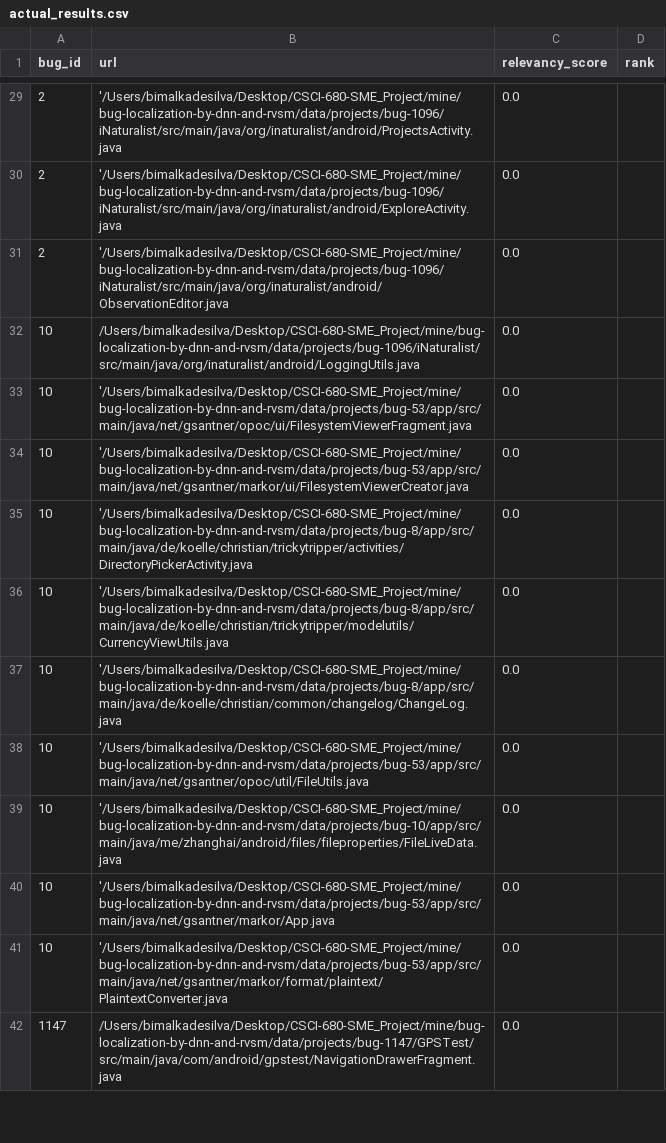
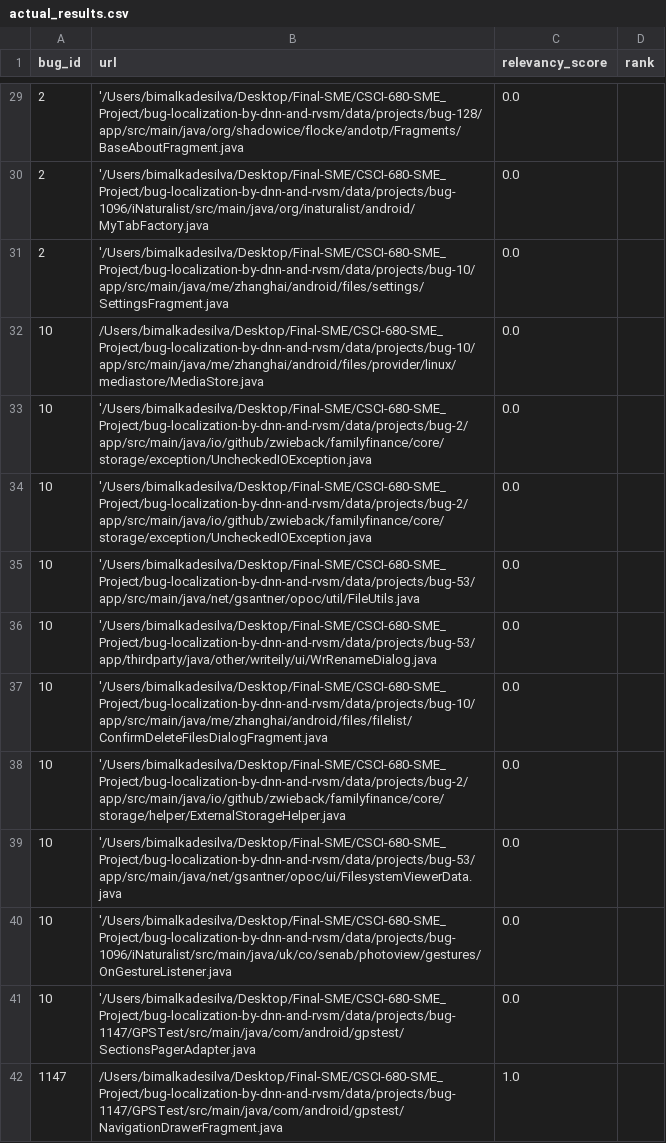
Before and after one commit to NGimhana/CSCI-680-SME_Project, a CSV file: bug-localization-by-dnn-and-rvsm/results/actual_results.csv, drawn as a sheet; only a part is shown, gaps mark what is left out; the diff covers the shown part only.

```diff
--- a/bug-localization-by-dnn-and-rvsm/results/actual_results.csv
+++ b/bug-localization-by-dnn-and-rvsm/results/actual_results.csv
@@ -29,14 +29,14 @@ bug_id,url,relevancy_score,rank
-2,'/Users/bimalkadesilva/Desktop/CSCI-680-SME_Project/mine/bug-localization-by-dnn-and-rvsm/data/projects/bug-1096/iNaturalist/src/main/java/org/inaturalist/android/ProjectsActivity.java,0.0,
-2,'/Users/bimalkadesilva/Desktop/CSCI-680-SME_Project/mine/bug-localization-by-dnn-and-rvsm/data/projects/bug-1096/iNaturalist/src/main/java/org/inaturalist/android/ExploreActivity.java,0.0,
-2,'/Users/bimalkadesilva/Desktop/CSCI-680-SME_Project/mine/bug-localization-by-dnn-and-rvsm/data/projects/bug-1096/iNaturalist/src/main/java/org/inaturalist/android/ObservationEditor.java,0.0,
-10,/Users/bimalkadesilva/Desktop/CSCI-680-SME_Project/mine/bug-localization-by-dnn-and-rvsm/data/projects/bug-1096/iNaturalist/src/main/java/org/inaturalist/android/LoggingUtils.java,0.0,
-10,'/Users/bimalkadesilva/Desktop/CSCI-680-SME_Project/mine/bug-localization-by-dnn-and-rvsm/data/projects/bug-53/app/src/main/java/net/gsantner/opoc/ui/FilesystemViewerFragment.java,0.0,
-10,'/Users/bimalkadesilva/Desktop/CSCI-680-SME_Project/mine/bug-localization-by-dnn-and-rvsm/data/projects/bug-53/app/src/main/java/net/gsantner/markor/ui/FilesystemViewerCreator.java,0.0,
-10,'/Users/bimalkadesilva/Desktop/CSCI-680-SME_Project/mine/bug-localization-by-dnn-and-rvsm/data/projects/bug-8/app/src/main/java/de/koelle/christian/trickytripper/activities/DirectoryPickerActivity.java,0.0,
-10,'/Users/bimalkadesilva/Desktop/CSCI-680-SME_Project/mine/bug-localization-by-dnn-and-rvsm/data/projects/bug-8/app/src/main/java/de/koelle/christian/trickytripper/modelutils/CurrencyViewUtils.java,0.0,
-10,'/Users/bimalkadesilva/Desktop/CSCI-680-SME_Project/mine/bug-localization-by-dnn-and-rvsm/data/projects/bug-8/app/src/main/java/de/koelle/christian/common/changelog/ChangeLog.java,0.0,
-10,'/Users/bimalkadesilva/Desktop/CSCI-680-SME_Project/mine/bug-localization-by-dnn-and-rvsm/data/projects/bug-53/app/src/main/java/net/gsantner/opoc/util/FileUtils.java,0.0,
-10,'/Users/bimalkadesilva/Desktop/CSCI-680-SME_Project/mine/bug-localization-by-dnn-and-rvsm/data/projects/bug-10/app/src/main/java/me/zhanghai/android/files/fileproperties/FileLiveData.java,0.0,
-10,'/Users/bimalkadesilva/Desktop/CSCI-680-SME_Project/mine/bug-localization-by-dnn-and-rvsm/data/projects/bug-53/app/src/main/java/net/gsantner/markor/App.java,0.0,
-10,'/Users/bimalkadesilva/Desktop/CSCI-680-SME_Project/mine/bug-localization-by-dnn-and-rvsm/data/projects/bug-53/app/src/main/java/net/gsantner/markor/format/plaintext/PlaintextConverter.java,0.0,
-1147,/Users/bimalkadesilva/Desktop/CSCI-680-SME_Project/mine/bug-localization-by-dnn-and-rvsm/data/projects/bug-1147/GPSTest/src/main/java/com/android/gpstest/NavigationDrawerFragment.java,0.0,
+2,'/Users/bimalkadesilva/Desktop/Final-SME/CSCI-680-SME_Project/bug-localization-by-dnn-and-rvsm/data/projects/bug-128/app/src/main/java/org/shadowice/flocke/andotp/Fragments/BaseAboutFragment.java,0.0,
+2,'/Users/bimalkadesilva/Desktop/Final-SME/CSCI-680-SME_Project/bug-localization-by-dnn-and-rvsm/data/projects/bug-1096/iNaturalist/src/main/java/org/inaturalist/android/MyTabFactory.java,0.0,
+2,'/Users/bimalkadesilva/Desktop/Final-SME/CSCI-680-SME_Project/bug-localization-by-dnn-and-rvsm/data/projects/bug-10/app/src/main/java/me/zhanghai/android/files/settings/SettingsFragment.java,0.0,
+10,/Users/bimalkadesilva/Desktop/Final-SME/CSCI-680-SME_Project/bug-localization-by-dnn-and-rvsm/data/projects/bug-10/app/src/main/java/me/zhanghai/android/files/provider/linux/mediastore/MediaStore.java,0.0,
+10,'/Users/bimalkadesilva/Desktop/Final-SME/CSCI-680-SME_Project/bug-localization-by-dnn-and-rvsm/data/projects/bug-2/app/src/main/java/io/github/zwieback/familyfinance/core/storage/exception/UncheckedIOException.java,0.0,
+10,'/Users/bimalkadesilva/Desktop/Final-SME/CSCI-680-SME_Project/bug-localization-by-dnn-and-rvsm/data/projects/bug-2/app/src/main/java/io/github/zwieback/familyfinance/core/storage/exception/UncheckedIOException.java,0.0,
+10,'/Users/bimalkadesilva/Desktop/Final-SME/CSCI-680-SME_Project/bug-localization-by-dnn-and-rvsm/data/projects/bug-53/app/src/main/java/net/gsantner/opoc/util/FileUtils.java,0.0,
+10,'/Users/bimalkadesilva/Desktop/Final-SME/CSCI-680-SME_Project/bug-localization-by-dnn-and-rvsm/data/projects/bug-53/app/thirdparty/java/other/writeily/ui/WrRenameDialog.java,0.0,
+10,'/Users/bimalkadesilva/Desktop/Final-SME/CSCI-680-SME_Project/bug-localization-by-dnn-and-rvsm/data/projects/bug-10/app/src/main/java/me/zhanghai/android/files/filelist/ConfirmDeleteFilesDialogFragment.java,0.0,
+10,'/Users/bimalkadesilva/Desktop/Final-SME/CSCI-680-SME_Project/bug-localization-by-dnn-and-rvsm/data/projects/bug-2/app/src/main/java/io/github/zwieback/familyfinance/core/storage/helper/ExternalStorageHelper.java,0.0,
+10,'/Users/bimalkadesilva/Desktop/Final-SME/CSCI-680-SME_Project/bug-localization-by-dnn-and-rvsm/data/projects/bug-53/app/src/main/java/net/gsantner/opoc/ui/FilesystemViewerData.java,0.0,
+10,'/Users/bimalkadesilva/Desktop/Final-SME/CSCI-680-SME_Project/bug-localization-by-dnn-and-rvsm/data/projects/bug-1096/iNaturalist/src/main/java/uk/co/senab/photoview/gestures/OnGestureListener.java,0.0,
+10,'/Users/bimalkadesilva/Desktop/Final-SME/CSCI-680-SME_Project/bug-localization-by-dnn-and-rvsm/data/projects/bug-1147/GPSTest/src/main/java/com/android/gpstest/SectionsPagerAdapter.java,0.0,
+1147,/Users/bimalkadesilva/Desktop/Final-SME/CSCI-680-SME_Project/bug-localization-by-dnn-and-rvsm/data/projects/bug-1147/GPSTest/src/main/java/com/android/gpstest/NavigationDrawerFragment.java,1.0,
```
Also changed, not shown: 58 edited cells elsewhere in this file, bug-localization-by-dnn-and-rvsm/results/predicted_results.csv, bug-localization-by-dnn-and-rvsm/results/results.csv, 2 other files.
